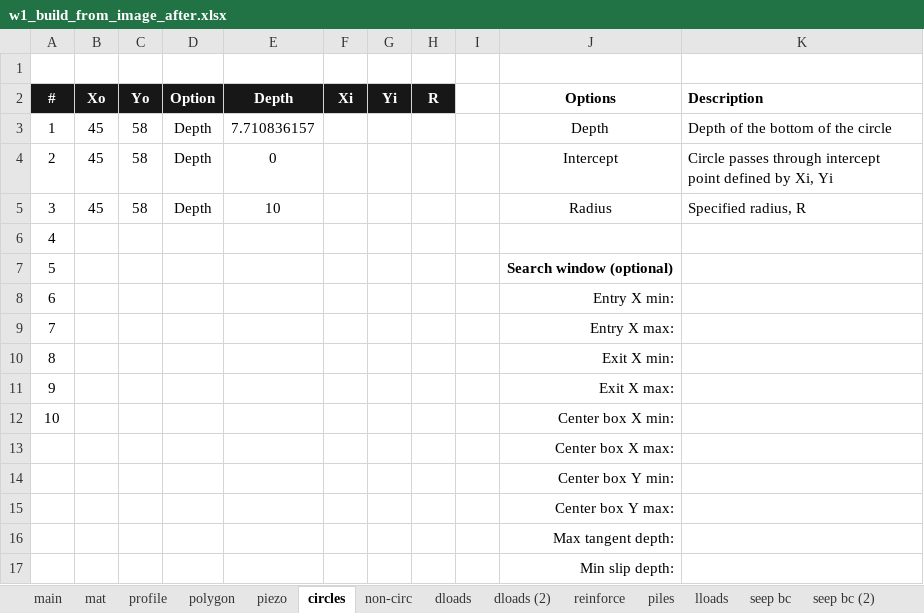
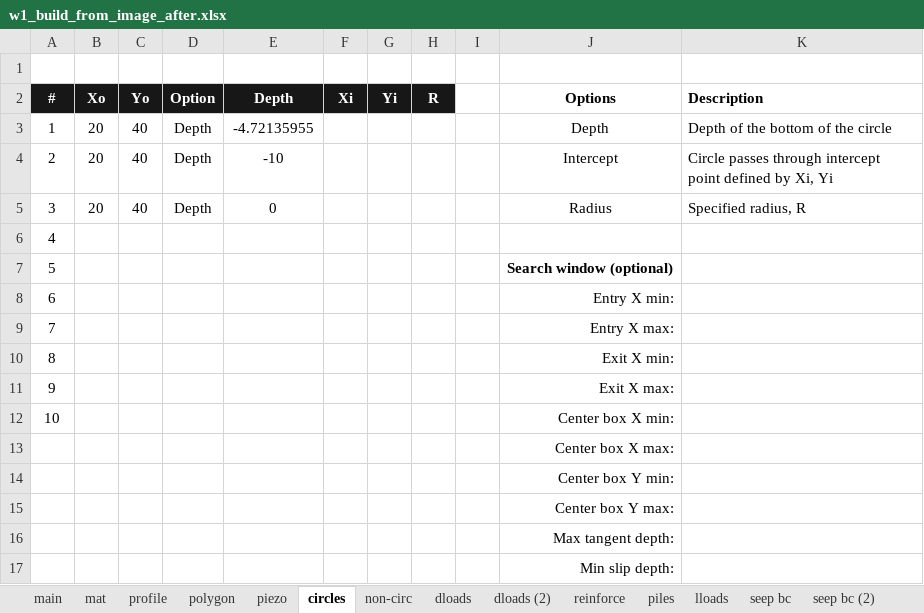
Before and after one commit to njones61/xslope, an Excel workbook: docs/tutorials/files/w1_build_from_image_after.xlsx, sheet circles, drawn as a sheet; values as stored, in another font and other column widths than the file's, no borders; conditional formats not drawn; the diff names each change by its address in the sheet, - before the commit and + after, or states it on an @@ line.

```diff
--- a/docs/tutorials/files/w1_build_from_image_after.xlsx (sheet circles)
+++ b/docs/tutorials/files/w1_build_from_image_after.xlsx (sheet circles)
-B3:B5 (Xo): 45
+B3:B5 (Xo): 20
-C3:C5 (Yo): 58
+C3:C5 (Yo): 40
-E3 (Depth): 7.710836157
+E3 (Depth): -4.72135955
-E4 (Depth): 0
+E4 (Depth): -10
-E5 (Depth): 10
+E5 (Depth): 0
```
Also changed, not shown: sheet reinforce, sheet polygon, sheet profile, sheet mat, sheet dloads, sheet main, docs/tutorials/files/w1_diagnose_start.xlsx, docs/tutorials/files/w1_elastic_fem_after.xlsx, 37 other files.
